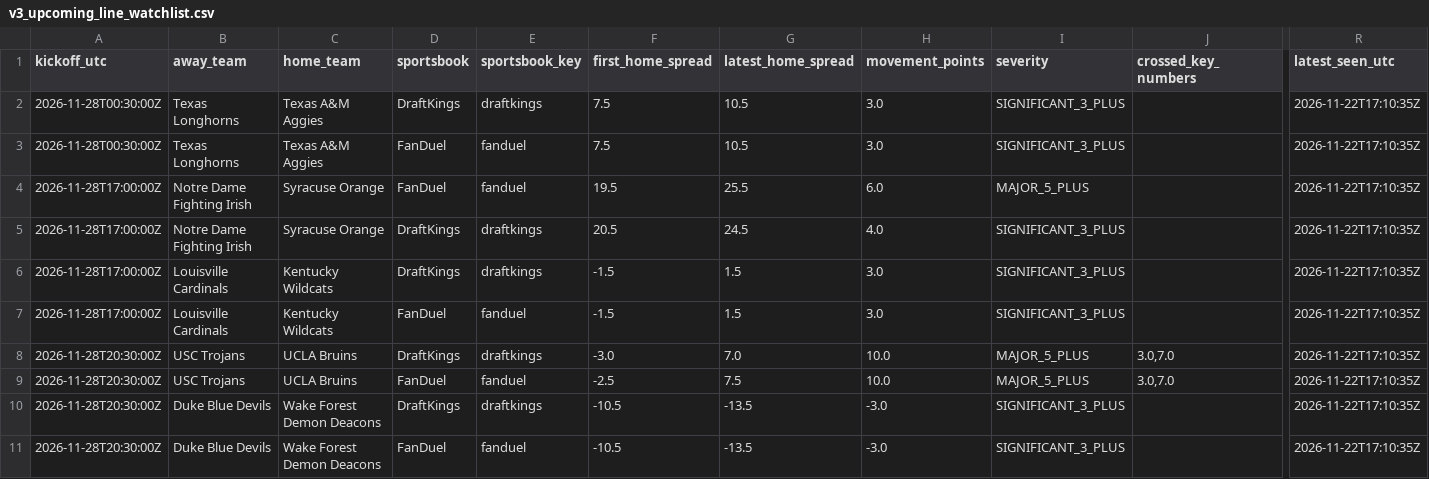
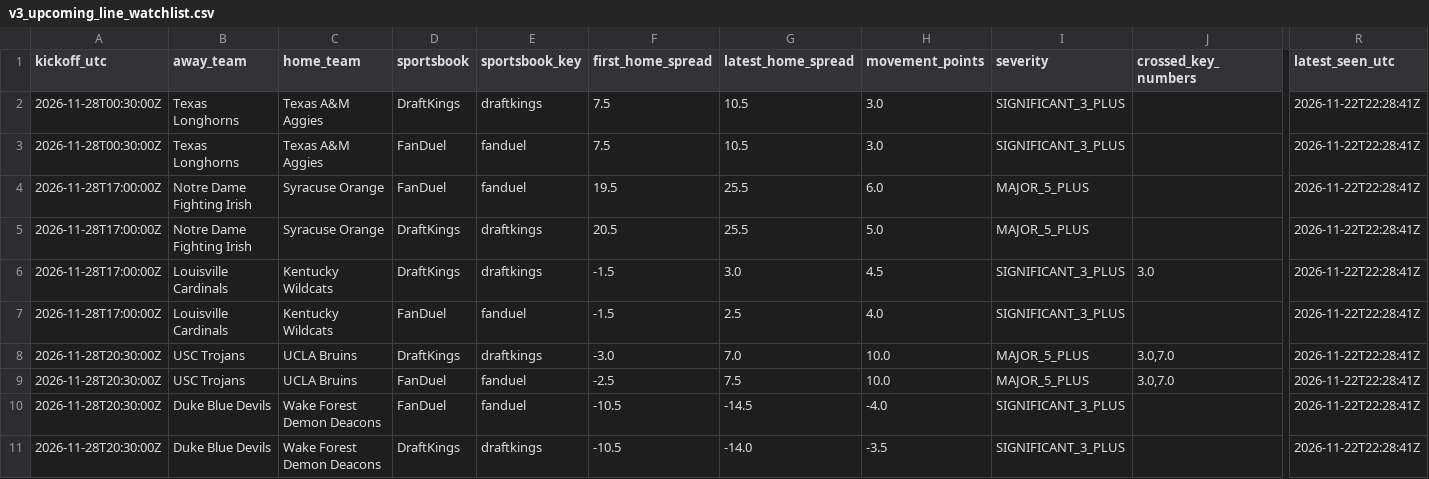
Before and after one commit to JarzCFB/codi-cfb-dashboard, a CSV file: reports/v3_upcoming_line_watchlist.csv, drawn as a sheet; only a part is shown, gaps mark what is left out; the diff names each change by its address in the sheet, - before the commit and + after, or states it on an @@ line.

```diff
--- a/reports/v3_upcoming_line_watchlist.csv
+++ b/reports/v3_upcoming_line_watchlist.csv
-R2:R11 (latest_seen_utc): 2026-11-22T17:10:35Z
+R2:R11 (latest_seen_utc): 2026-11-22T22:28:41Z
-G5 (latest_home_spread): 24.5
+G5 (latest_home_spread): 25.5
-H5 (movement_points): 4.0
+H5 (movement_points): 5.0
-I5 (severity): SIGNIFICANT_3_PLUS
+I5 (severity): MAJOR_5_PLUS
-G6 (latest_home_spread): 1.5
+G6 (latest_home_spread): 3.0
-H6 (movement_points): 3.0
+H6 (movement_points): 4.5
-J6 (crossed_key_numbers): (empty)
+J6 (crossed_key_numbers): 3.0
-G7 (latest_home_spread): 1.5
+G7 (latest_home_spread): 2.5
-H7 (movement_points): 3.0
+H7 (movement_points): 4.0
-D10 (sportsbook): DraftKings
+D10 (sportsbook): FanDuel
-E10 (sportsbook_key): draftkings
+E10 (sportsbook_key): fanduel
-G10 (latest_home_spread): -13.5
+G10 (latest_home_spread): -14.5
-H10 (movement_points): -3.0
+H10 (movement_points): -4.0
-D11 (sportsbook): FanDuel
+D11 (sportsbook): DraftKings
-E11 (sportsbook_key): fanduel
+E11 (sportsbook_key): draftkings
-G11 (latest_home_spread): -13.5
+G11 (latest_home_spread): -14.0
-H11 (movement_points): -3.0
+H11 (movement_points): -3.5
```
Also changed, not shown: prospective/selections.csv, prospective/v3_pregame_agreement.csv, 5 other files.
